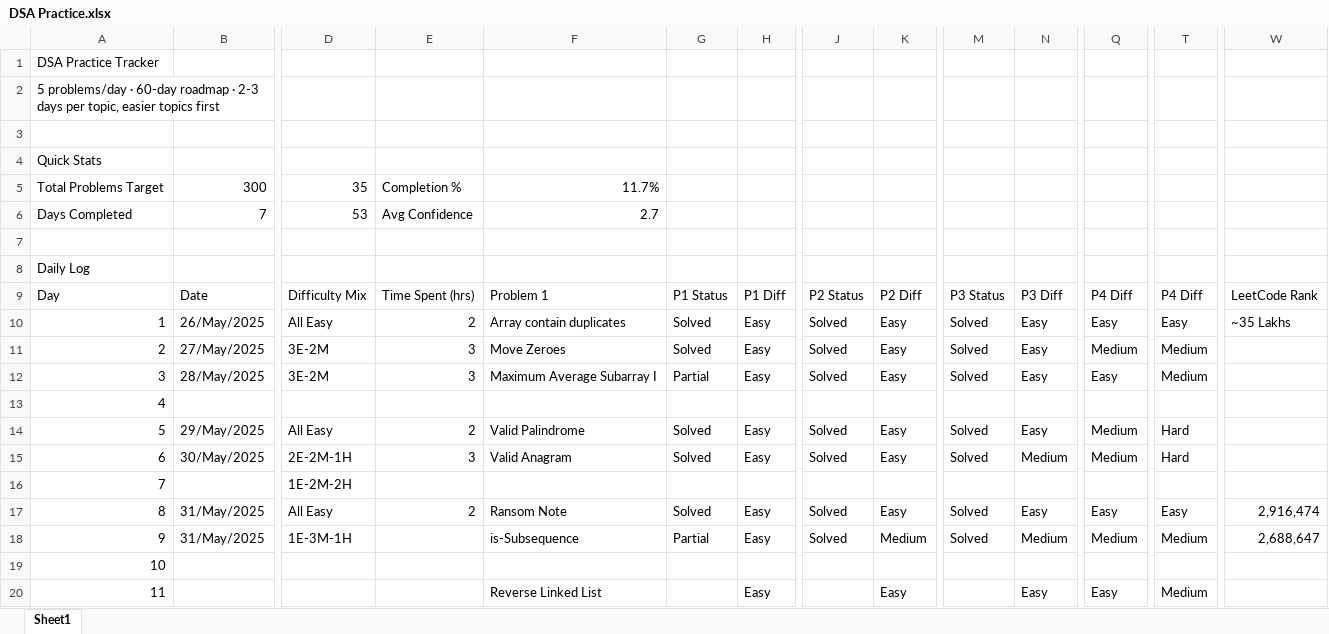
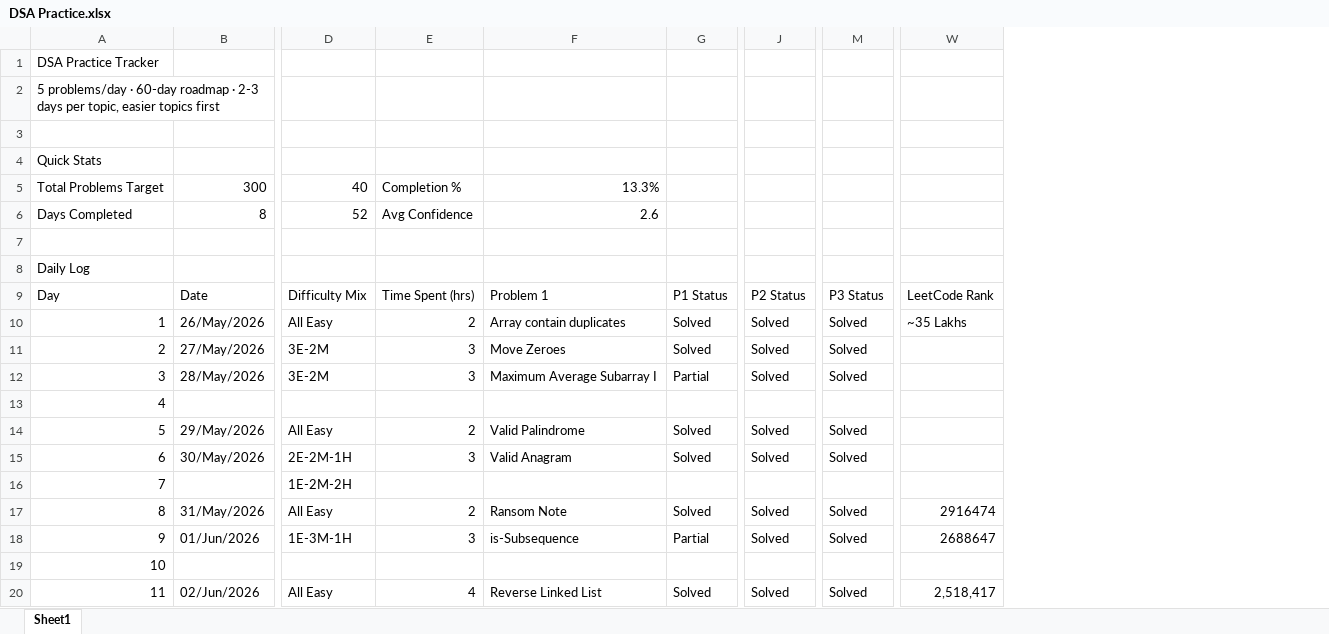
Before and after one commit to vichara-dushyant/Data-Structures-Algorithms, an Excel workbook: DSA Practice.xlsx, sheet Sheet1, drawn as a sheet; only a part is shown, gaps mark what is left out; values as stored, in another font and other column widths than the file's, no cell formats; conditional formats not drawn; the diff covers the shown part only; the diff names each change by its address in the sheet, - before the commit and + after, or states it on an @@ line.

```diff
--- a/DSA Practice.xlsx (sheet Sheet1)
+++ b/DSA Practice.xlsx (sheet Sheet1)
@@ column H hidden, rows 9-20: P1 Diff | Easy | Easy | Easy |  | Easy | Easy |  | Easy | Easy |  | Easy @@
@@ column K hidden, rows 9-20: P2 Diff | Easy | Easy | Easy |  | Easy | Easy |  | Easy | Medium |  | Easy @@
@@ column N hidden, rows 9-20: P3 Diff | Easy | Easy | Easy |  | Easy | Medium |  | Easy | Medium |  | Easy @@
@@ column Q hidden, rows 9-20: P4 Diff | Easy | Medium | Easy |  | Medium | Medium |  | Easy | Medium |  | Easy @@
@@ column T hidden, rows 9-20: P4 Diff | Easy | Medium | Medium |  | Hard | Hard |  | Easy | Medium |  | Medium @@
-D5: 35
+D5: 40
-F5: 11.7%
+F5: 13.3%
-B6: 7
+B6: 8
-D6: 53
+D6: 52
-F6: 2.7
+F6: 2.6
-B10: 26/May/2025
+B10: 26/May/2026
-B11: 27/May/2025
+B11: 27/May/2026
-B12: 28/May/2025
+B12: 28/May/2026
-B14: 29/May/2025
+B14: 29/May/2026
-B15: 30/May/2025
+B15: 30/May/2026
-B17: 31/May/2025
+B17: 31/May/2026
-W17: 2,916,474
+W17: 2916474
-B18: 31/May/2025
+B18: 01/Jun/2026
-E18: (empty)
+E18: 3
-W18: 2,688,647
+W18: 2688647
-B20: (empty)
+B20: 02/Jun/2026
-D20: (empty)
+D20: All Easy
-E20: (empty)
+E20: 4
-G20: (empty)
+G20: Solved
-J20: (empty)
+J20: Solved
-M20: (empty)
+M20: Solved
-W20: (empty)
+W20: 2,518,417
```
Also changed, not shown: 10 edited cells elsewhere in this sheet, cell formats, hidden cells, 7 other files.
